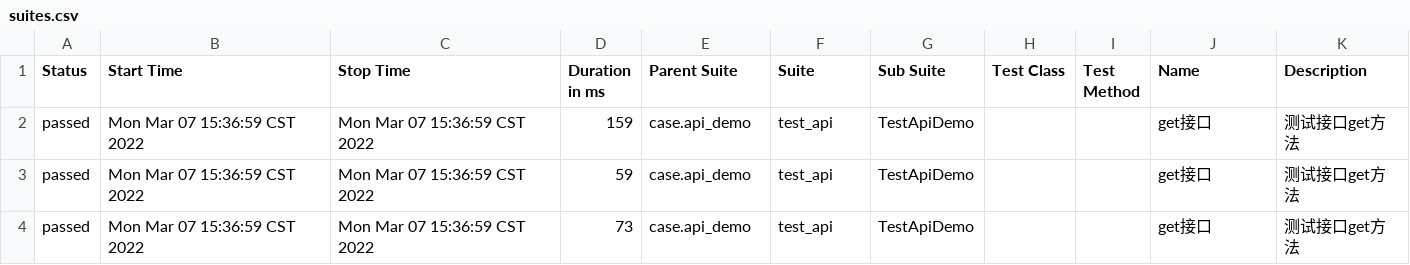
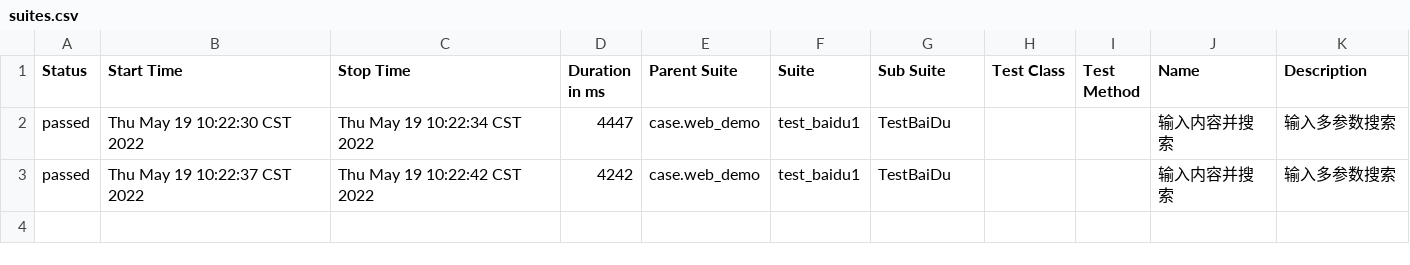
Before and after one commit to hanwenlu2016/web-ui, a CSV file: output/report_allure/data/suites.csv, drawn as a sheet.

```diff
--- a/output/report_allure/data/suites.csv
+++ b/output/report_allure/data/suites.csv
@@ -1,4 +1,3 @@
 "Status","Start Time","Stop Time","Duration in ms","Parent Suite","Suite","Sub Suite","Test Class","Test Method","Name","Description"
-"passed","Mon Mar 07 15:36:59 CST 2022","Mon Mar 07 15:36:59 CST 2022","159","case.api_demo","test_api","TestApiDemo","","","get接口","测试接口get方法"
-"passed","Mon Mar 07 15:36:59 CST 2022","Mon Mar 07 15:36:59 CST 2022","59","case.api_demo","test_api","TestApiDemo","","","get接口","测试接口get方法"
-"passed","Mon Mar 07 15:36:59 CST 2022","Mon Mar 07 15:36:59 CST 2022","73","case.api_demo","test_api","TestApiDemo","","","get接口","测试接口get方法"
+"passed","Thu May 19 10:22:30 CST 2022","Thu May 19 10:22:34 CST 2022","4447","case.web_demo","test_baidu1","TestBaiDu","","","输入内容并搜索","输入多参数搜索"
+"passed","Thu May 19 10:22:37 CST 2022","Thu May 19 10:22:42 CST 2022","4242","case.web_demo","test_baidu1","TestBaiDu","","","输入内容并搜索","输入多参数搜索"
```
Also changed, not shown: 50 other files.
